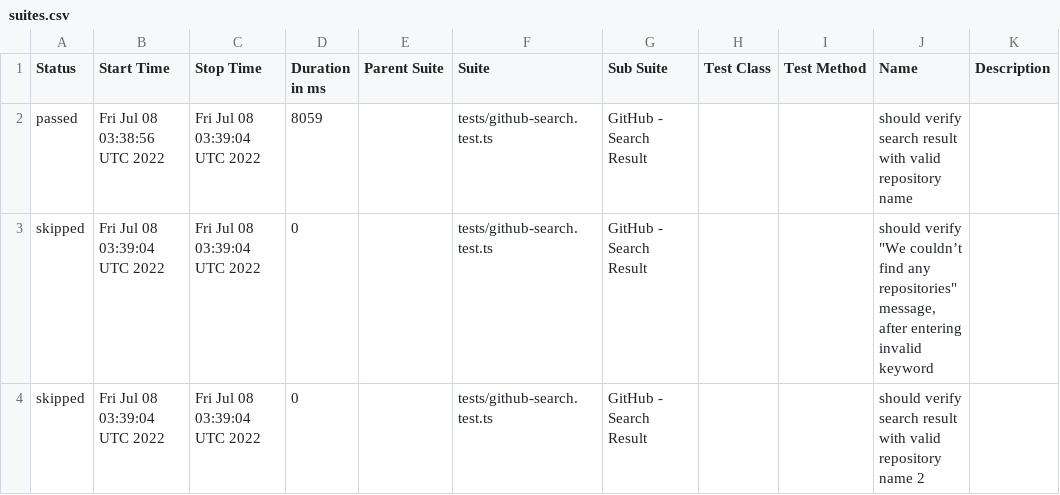
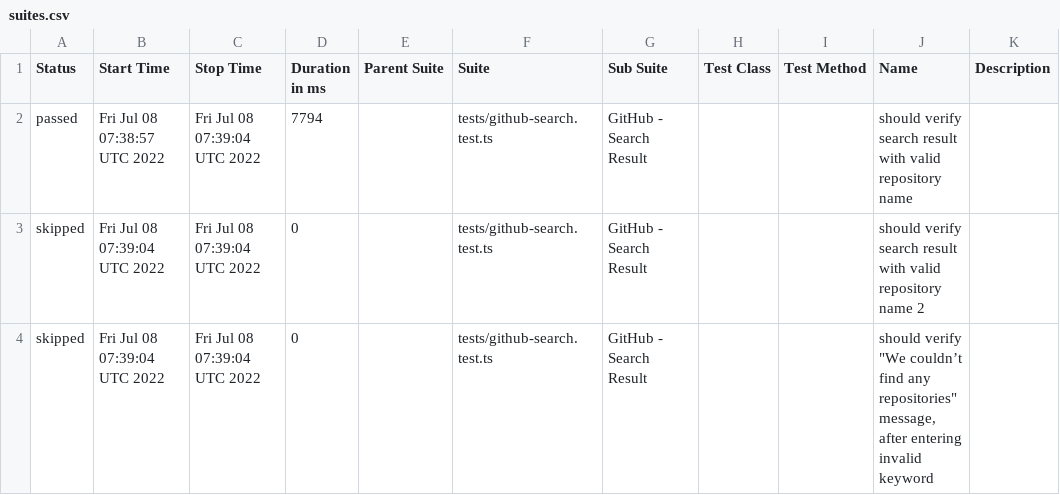
Before and after one commit to anneH/allure-playwright-example, a CSV file: data/suites.csv, drawn as a sheet.

```diff
--- a/data/suites.csv
+++ b/data/suites.csv
@@ -1,4 +1,4 @@
 "Status","Start Time","Stop Time","Duration in ms","Parent Suite","Suite","Sub Suite","Test Class","Test Method","Name","Description"
-"passed","Fri Jul 08 03:38:56 UTC 2022","Fri Jul 08 03:39:04 UTC 2022","8059","","tests/github-search.test.ts","GitHub - Search Result","","","should verify search result with valid repository name",""
-"skipped","Fri Jul 08 03:39:04 UTC 2022","Fri Jul 08 03:39:04 UTC 2022","0","","tests/github-search.test.ts","GitHub - Search Result","","","should verify ""We couldn’t find any repositories"" message, after entering invalid keyword",""
-"skipped","Fri Jul 08 03:39:04 UTC 2022","Fri Jul 08 03:39:04 UTC 2022","0","","tests/github-search.test.ts","GitHub - Search Result","","","should verify search result with valid repository name 2",""
+"passed","Fri Jul 08 07:38:57 UTC 2022","Fri Jul 08 07:39:04 UTC 2022","7794","","tests/github-search.test.ts","GitHub - Search Result","","","should verify search result with valid repository name",""
+"skipped","Fri Jul 08 07:39:04 UTC 2022","Fri Jul 08 07:39:04 UTC 2022","0","","tests/github-search.test.ts","GitHub - Search Result","","","should verify search result with valid repository name 2",""
+"skipped","Fri Jul 08 07:39:04 UTC 2022","Fri Jul 08 07:39:04 UTC 2022","0","","tests/github-search.test.ts","GitHub - Search Result","","","should verify ""We couldn’t find any repositories"" message, after entering invalid keyword",""
```
Also changed, not shown: 26 other files.
